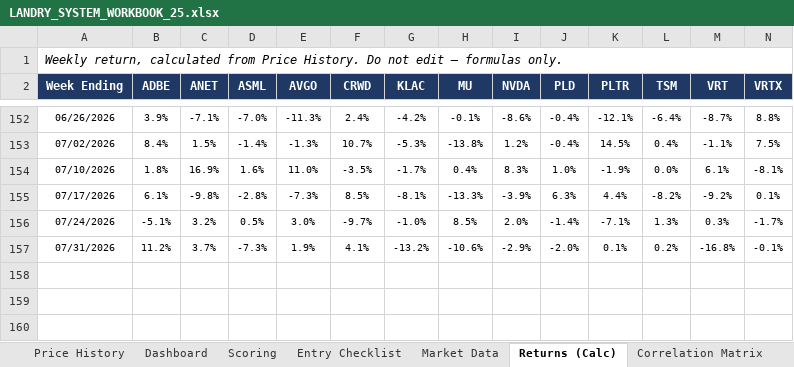
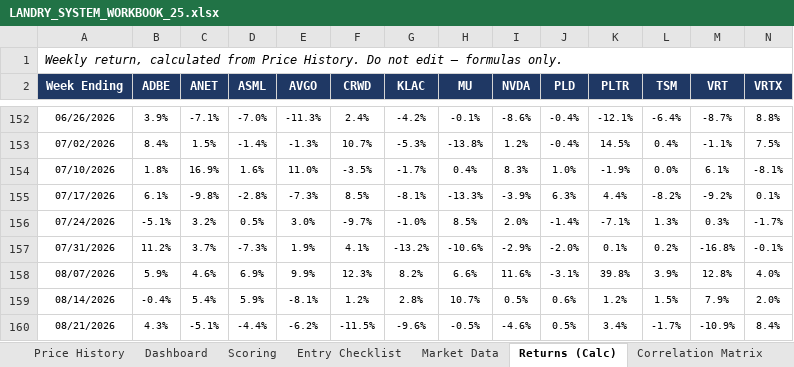
Before and after one commit to cope413/Stock_Picker, an Excel workbook: LANDRY_SYSTEM_WORKBOOK_25.xlsx, sheet Returns (Calc), drawn as a sheet; only a part is shown, gaps mark what is left out; values as stored, in another font and other column widths than the file's, no borders; charts and pictures not drawn; rows hold the shown columns only; the diff names each change by its address in the sheet, - before the commit and + after, or states it on an @@ line.

```diff
--- a/LANDRY_SYSTEM_WORKBOOK_25.xlsx (sheet Returns (Calc))
+++ b/LANDRY_SYSTEM_WORKBOOK_25.xlsx (sheet Returns (Calc))
+row 158: 08/07/2026 | 5.9% | 4.6% | 6.9% | 9.9% | 12.3% | 8.2% | 6.6% | 11.6% | -3.1% | 39.8% | 3.9% | 12.8% | 4.0%
+row 159: 08/14/2026 | -0.4% | 5.4% | 5.9% | -8.1% | 1.2% | 2.8% | 10.7% | 0.5% | 0.6% | 1.2% | 1.5% | 7.9% | 2.0%
+row 160: 08/21/2026 | 4.3% | -5.1% | -4.4% | -6.2% | -11.5% | -9.6% | -0.5% | -4.6% | 0.5% | 3.4% | -1.7% | -10.9% | 8.4%
```
Also changed, not shown: sheet Correlation Matrix, sheet Price History, sheet Instructions, charts or pictures.
